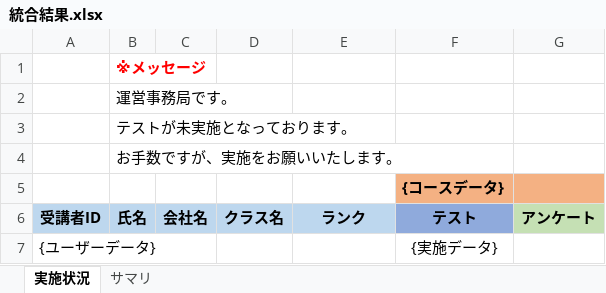
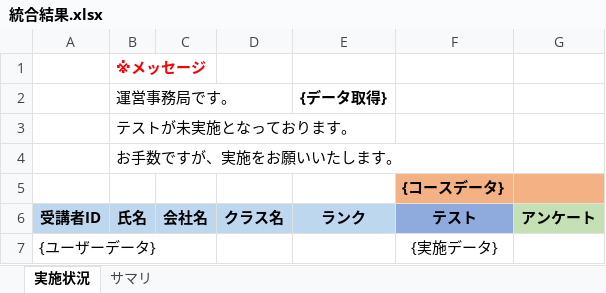
Before and after one commit to nishida2073/project_management, an Excel workbook: tool/track-aggregator/template/統合結果.xlsx, sheet 実施状況, drawn as a sheet; values as stored, in another font and other column widths than the file's, no borders; conditional formats not drawn; the diff names each change by its address in the sheet, - before the commit and + after, or states it on an @@ line.

```diff
--- a/tool/track-aggregator/template/統合結果.xlsx (sheet 実施状況)
+++ b/tool/track-aggregator/template/統合結果.xlsx (sheet 実施状況)
-E2: (empty)
+E2: {データ取得}
```
Also changed, not shown: 2 other files.
